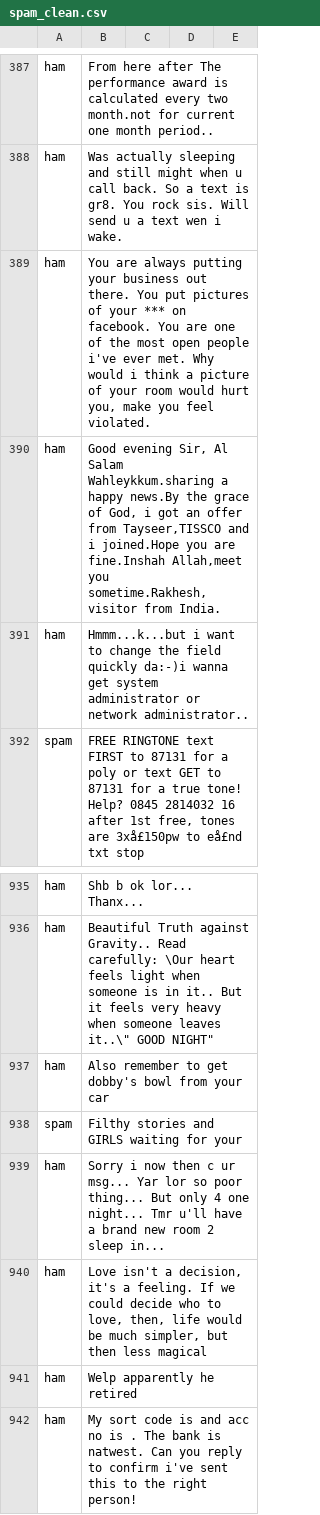
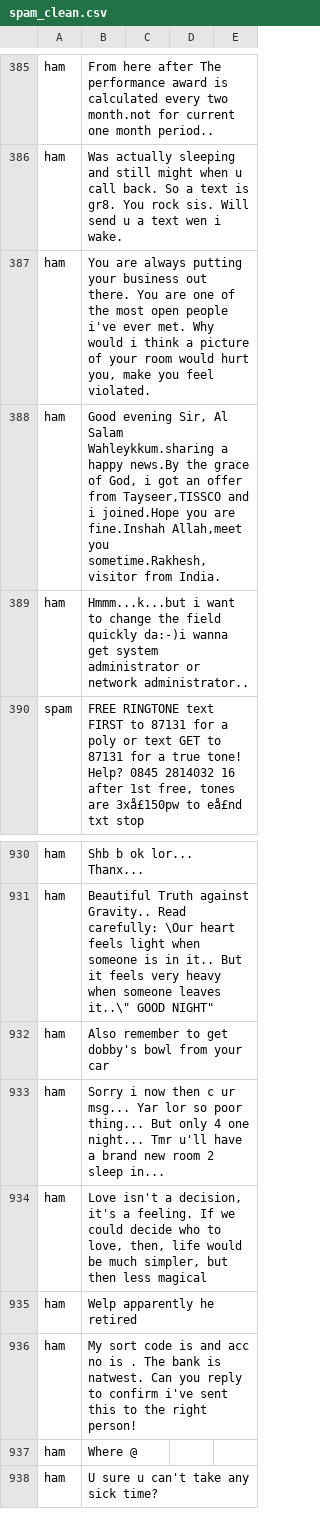
Before and after one commit to msmekka/ncssm-summer25-cyber, a CSV file: spam_clean.csv, drawn as a sheet; only a part is shown, gaps mark what is left out; the shorter side is filled out with more unchanged rows; the diff covers the shown part only.

Commit message:
Update spam_clean.csv
More cleanup

```diff
--- a/spam_clean.csv
+++ b/spam_clean.csv
@@ -389,3 +387,3 @@ ham,From here after The performance award is calculated every two month.not for
 ham,Was actually sleeping and still might when u call back. So a text is gr8. You rock sis. Will send u a text wen i wake.,,,
-ham,"You are always putting your business out there. You put pictures of your *** on facebook. You are one of the most open people i've ever met. Why would i think a picture of your room would hurt you, make you feel violated.",,,
+ham,"You are always putting your business out there. You are one of the most open people i've ever met. Why would i think a picture of your room would hurt you, make you feel violated.",,,
 ham,"Good evening Sir, Al Salam Wahleykkum.sharing a happy news.By the grace of God, i got an offer from Tayseer,TISSCO and i joined.Hope you are fine.Inshah Allah,meet you sometime.Rakhesh,visitor from India.",,,
@@ -938,3 +933,2 @@ ham,"Beautiful Truth against Gravity.. Read carefully: \Our heart feels light wh
 ham,Also remember to get dobby's bowl from your car,,,
-spam,Filthy stories and GIRLS waiting for your,,,
 ham,Sorry i now then c ur msg... Yar lor so poor thing... But only 4 one night... Tmr u'll have a brand new room 2 sleep in...,,,
```
Also changed, not shown: 5 removed rows elsewhere in this file.
